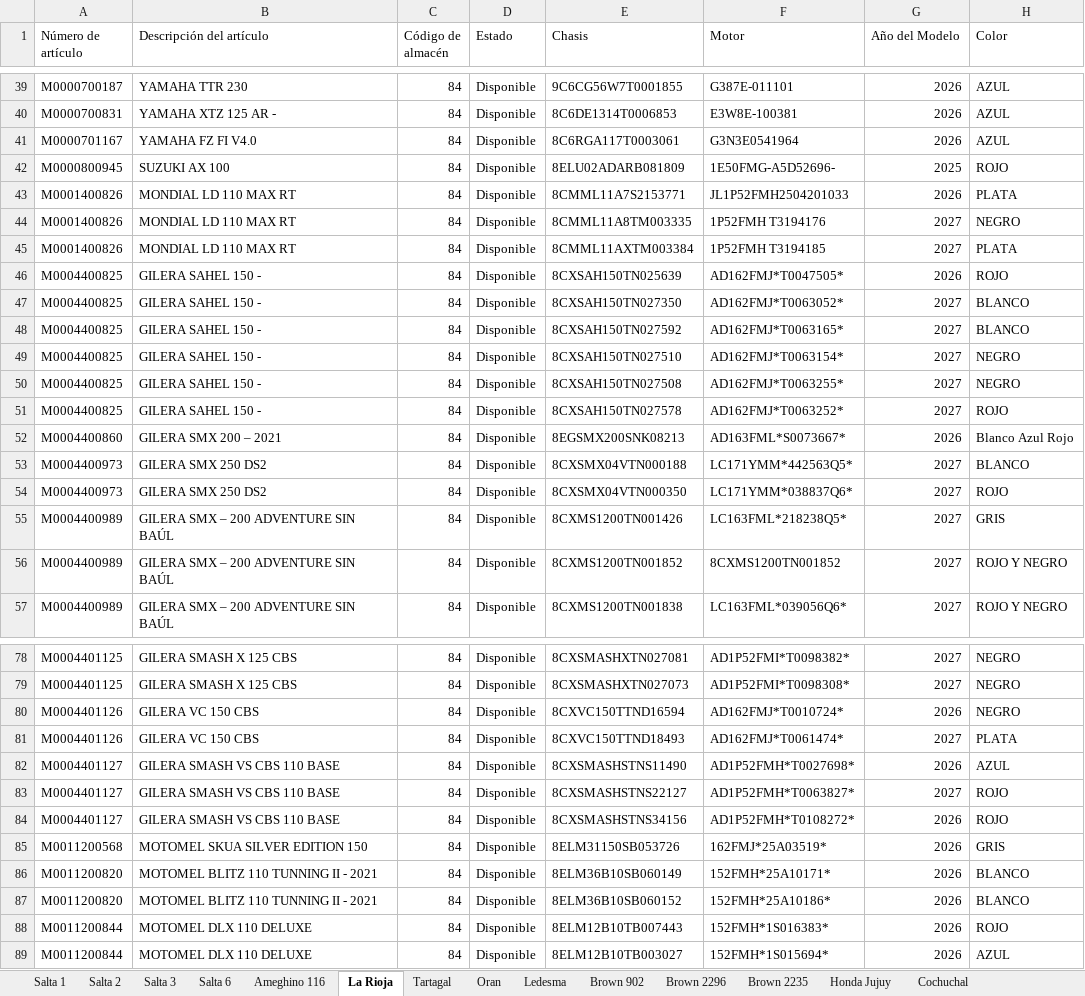
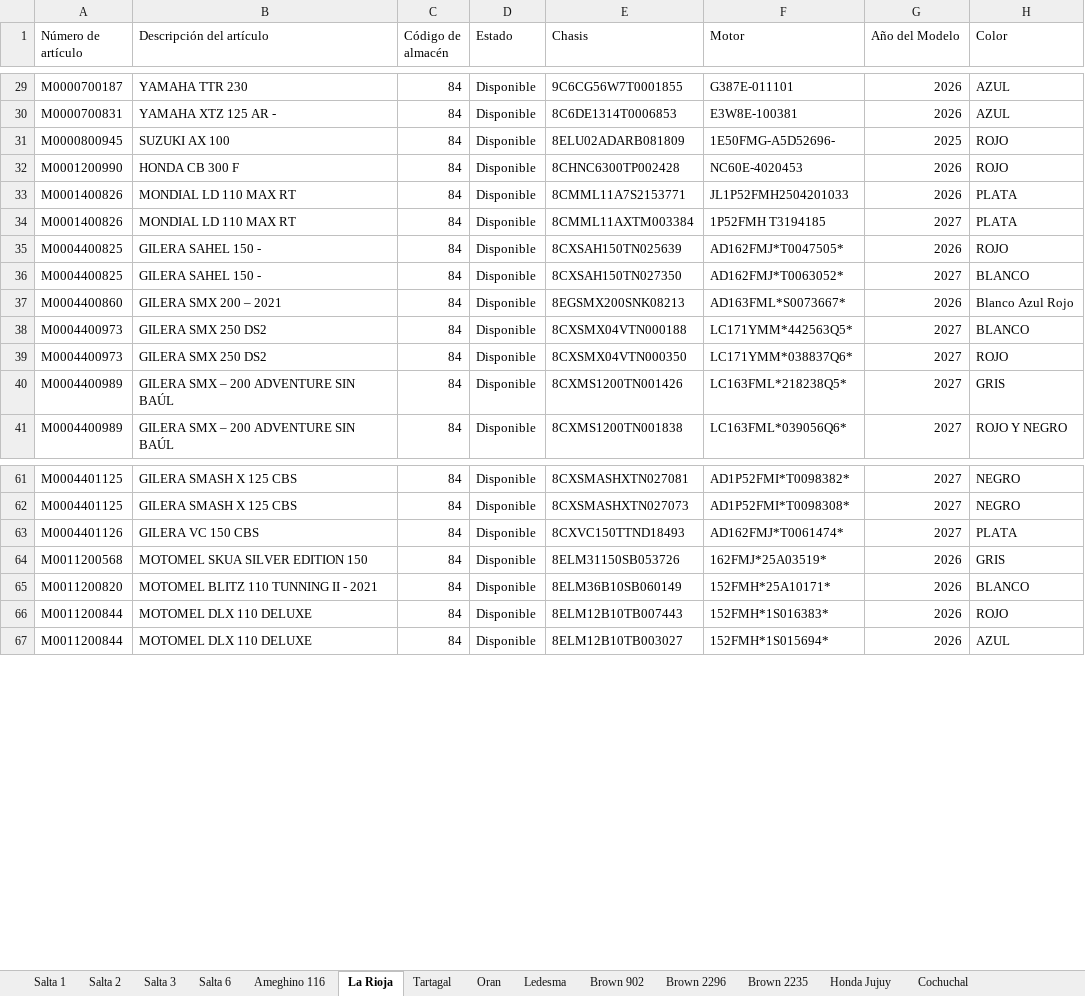
Before and after one commit to yuhmaksuc095-beep/logistica-jujuy, an Excel workbook: datos.xlsx, sheet La Rioja, drawn as a sheet; only a part is shown, gaps mark what is left out; values as stored, in another font and other column widths than the file's, no borders; removed rows and columns are numbered as before the commit, all else as after; the diff covers the shown part only; the diff names each change by its address in the sheet, - before the commit and + after, or states it on an @@ line.

```diff
--- a/datos.xlsx (sheet La Rioja)
+++ b/datos.xlsx (sheet La Rioja)
-row 41: M0000701167 | YAMAHA FZ FI V4.0 | 84 | Disponible | 8C6RGA117T0003061 | G3N3E0541964 | 2026 | AZUL
+row 32: M0001200990 | HONDA CB 300 F | 84 | Disponible | 8CHNC6300TP002428 | NC60E-4020453 | 2026 | ROJO
-row 44: M0001400826 | MONDIAL LD 110 MAX RT | 84 | Disponible | 8CMML11A8TM003335 | 1P52FMH T3194176 | 2027 | NEGRO
-row 48: M0004400825 | GILERA SAHEL 150 - | 84 | Disponible | 8CXSAH150TN027592 | AD162FMJ*T0063165* | 2027 | BLANCO
-row 49: M0004400825 | GILERA SAHEL 150 - | 84 | Disponible | 8CXSAH150TN027510 | AD162FMJ*T0063154* | 2027 | NEGRO
-row 50: M0004400825 | GILERA SAHEL 150 - | 84 | Disponible | 8CXSAH150TN027508 | AD162FMJ*T0063255* | 2027 | NEGRO
-row 51: M0004400825 | GILERA SAHEL 150 - | 84 | Disponible | 8CXSAH150TN027578 | AD162FMJ*T0063252* | 2027 | ROJO
-row 56: M0004400989 | GILERA SMX – 200 ADVENTURE SIN BAÚL | 84 | Disponible | 8CXMS1200TN001852 | 8CXMS1200TN001852 | 2027 | ROJO Y NEGRO
-row 80: M0004401126 | GILERA VC 150 CBS | 84 | Disponible | 8CXVC150TTND16594 | AD162FMJ*T0010724* | 2026 | NEGRO
-row 82: M0004401127 | GILERA SMASH VS CBS 110 BASE | 84 | Disponible | 8CXSMASHSTNS11490 | AD1P52FMH*T0027698* | 2026 | AZUL
-row 83: M0004401127 | GILERA SMASH VS CBS 110 BASE | 84 | Disponible | 8CXSMASHSTNS22127 | AD1P52FMH*T0063827* | 2027 | ROJO
-row 84: M0004401127 | GILERA SMASH VS CBS 110 BASE | 84 | Disponible | 8CXSMASHSTNS34156 | AD1P52FMH*T0108272* | 2026 | ROJO
-row 87: M0011200820 | MOTOMEL BLITZ 110 TUNNING II - 2021 | 84 | Disponible | 8ELM36B10SB060152 | 152FMH*25A10186* | 2026 | BLANCO
```
Also changed, not shown: 1 added row and 35 removed rows elsewhere in this sheet, sheet Cochuchal, sheet Tartagal, sheet Ledesma, sheet Brown 2235, sheet Brown 2296, sheet Brown 902, 7 more sheets.
